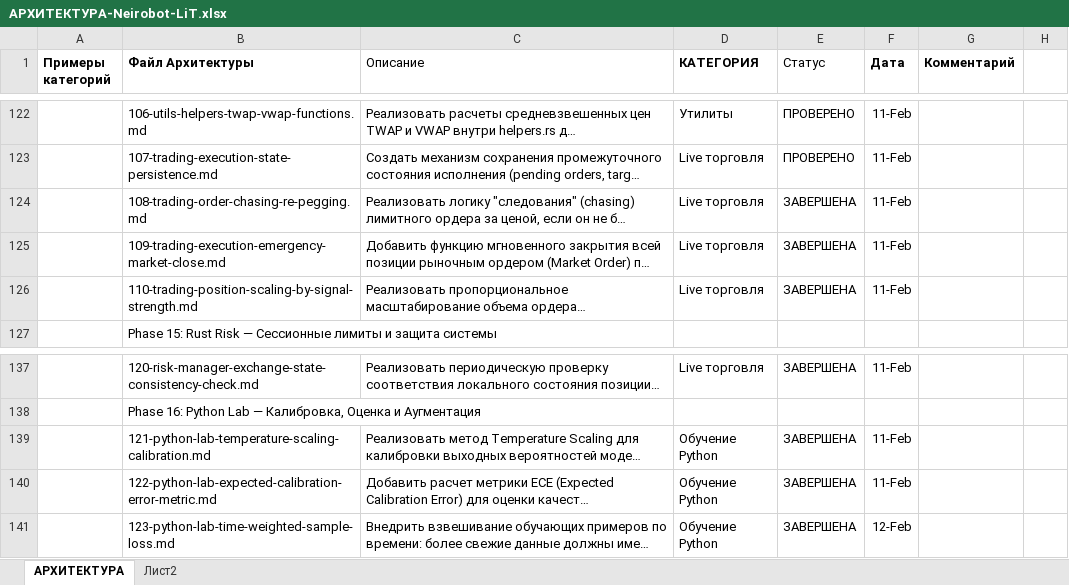
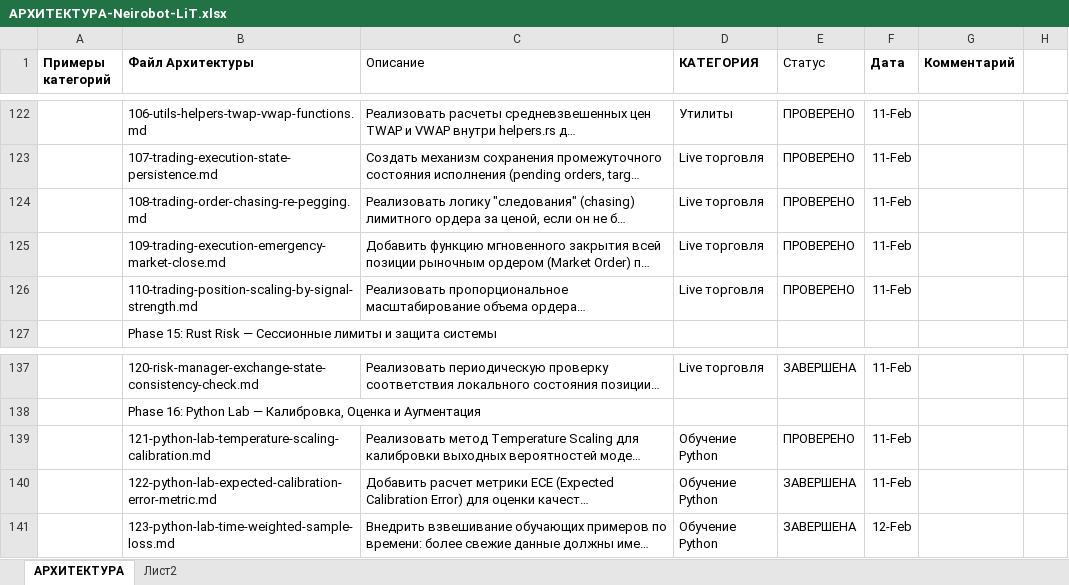
Before and after one commit to postavshikioptom/neirobot-lit, an Excel workbook: docs/АРХИТЕКТУРА-Neirobot-LiT.xlsx, sheet АРХИТЕКТУРА, drawn as a sheet; only a part is shown, gaps mark what is left out; long unchanged cells end in …; values as stored, in another font and other column widths than the file's, no borders; the diff names each change by its address in the sheet, - before the commit and + after, or states it on an @@ line.

```diff
--- a/docs/АРХИТЕКТУРА-Neirobot-LiT.xlsx (sheet АРХИТЕКТУРА)
+++ b/docs/АРХИТЕКТУРА-Neirobot-LiT.xlsx (sheet АРХИТЕКТУРА)
-E124:E126 (Статус): ЗАВЕРШЕНА
+E124:E126 (Статус): ПРОВЕРЕНО
-E139 (Статус): ЗАВЕРШЕНА
+E139 (Статус): ПРОВЕРЕНО
```
Also changed, not shown: 3 other files.
